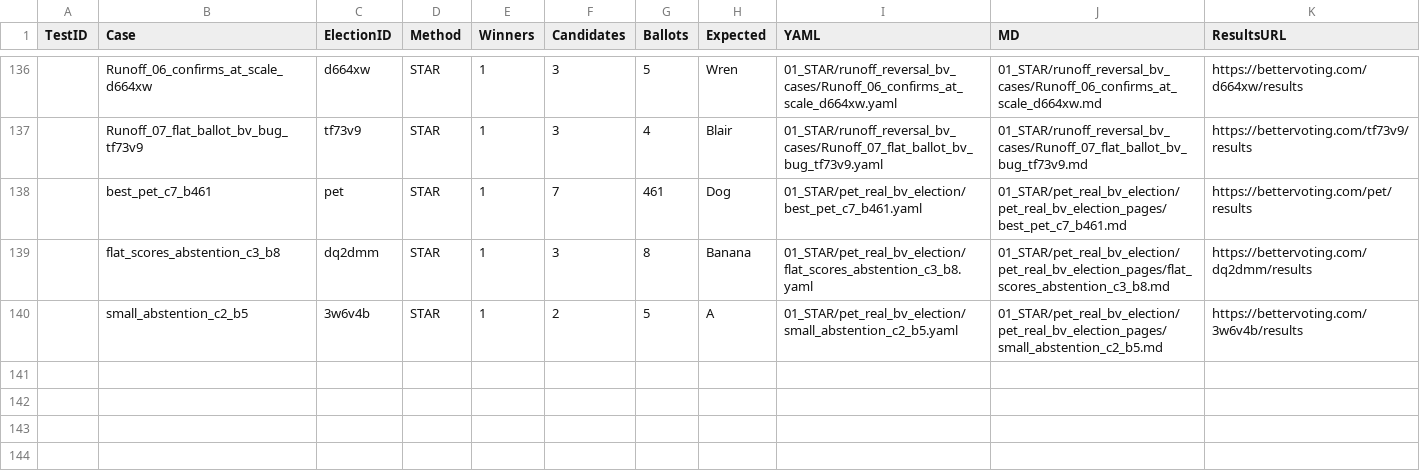
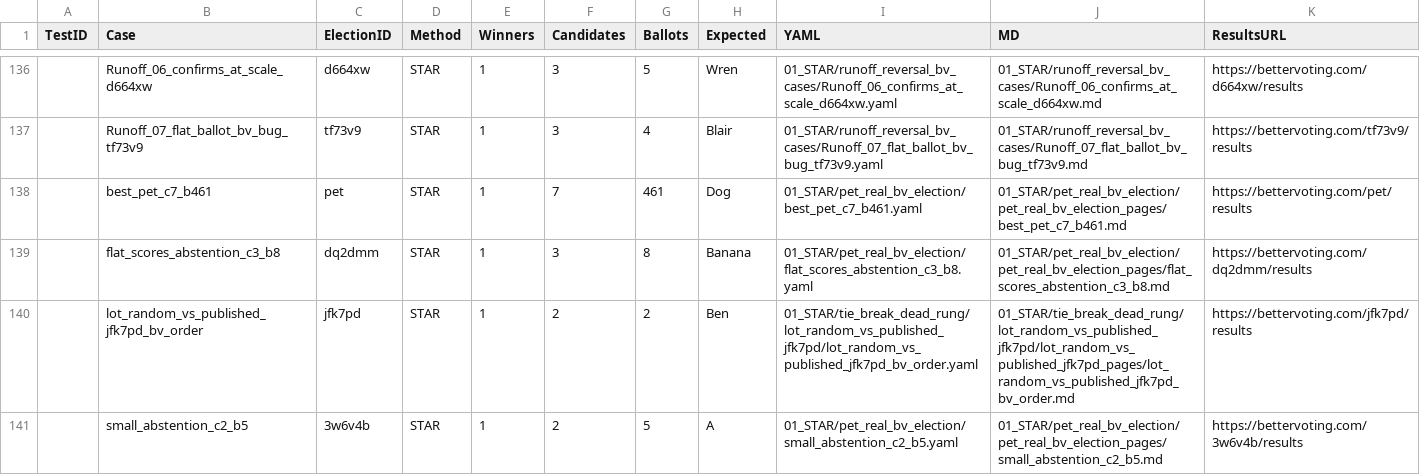
Before and after one commit to masiarek/star-voting-library, a CSV file: 00_start_here/YAML_test_case_index/bv_cases.csv, drawn as a sheet; only a part is shown, gaps mark what is left out; the diff names each change by its address in the sheet, - before the commit and + after, or states it on an @@ line.

```diff
--- a/00_start_here/YAML_test_case_index/bv_cases.csv
+++ b/00_start_here/YAML_test_case_index/bv_cases.csv
+row 140:  | lot_random_vs_published_jfk7pd_bv_order | jfk7pd | STAR | 1 | 2 | 2 | Ben | 01_STAR/tie_break_dead_rung/lot_random_vs_published_jfk7pd/lot_random_vs_published_jfk7pd_bv_order.yaml | 01_STAR/tie_break_dead_rung/lot_random_vs_published_jfk7pd/lot_random_vs_published_jfk7pd_pages/lot_random_vs_published_jfk7pd_bv_order.md | https://bettervoting.com/jfk7pd/results
```
Also changed, not shown: 00_start_here/YAML_test_case_index/elections.csv, 00_start_here/YAML_test_case_index/races.csv, 5 other files.
